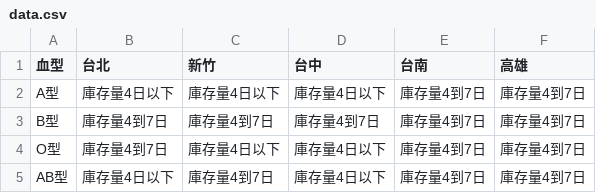
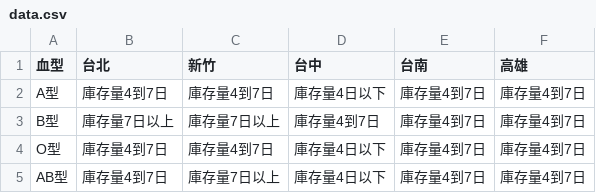
Before and after one commit to changjonathanc/blood-taiwan, a CSV file: data.csv, drawn as a sheet.

```diff
--- a/data.csv
+++ b/data.csv
@@ -1,5 +1,5 @@
 血型,台北,新竹,台中,台南,高雄
-A型,庫存量4日以下,庫存量4日以下,庫存量4日以下,庫存量4到7日,庫存量4到7日
-B型,庫存量4到7日,庫存量4到7日,庫存量4到7日,庫存量4到7日,庫存量4到7日
-O型,庫存量4到7日,庫存量4日以下,庫存量4日以下,庫存量4到7日,庫存量4到7日
-AB型,庫存量4日以下,庫存量4到7日,庫存量4日以下,庫存量4到7日,庫存量4到7日
+A型,庫存量4到7日,庫存量4到7日,庫存量4日以下,庫存量4到7日,庫存量4到7日
+B型,庫存量7日以上,庫存量7日以上,庫存量4到7日,庫存量4到7日,庫存量4到7日
+O型,庫存量4到7日,庫存量4到7日,庫存量4日以下,庫存量4到7日,庫存量4到7日
+AB型,庫存量4到7日,庫存量7日以上,庫存量4日以下,庫存量4到7日,庫存量4到7日
```
Also changed, not shown: 2 other files.
